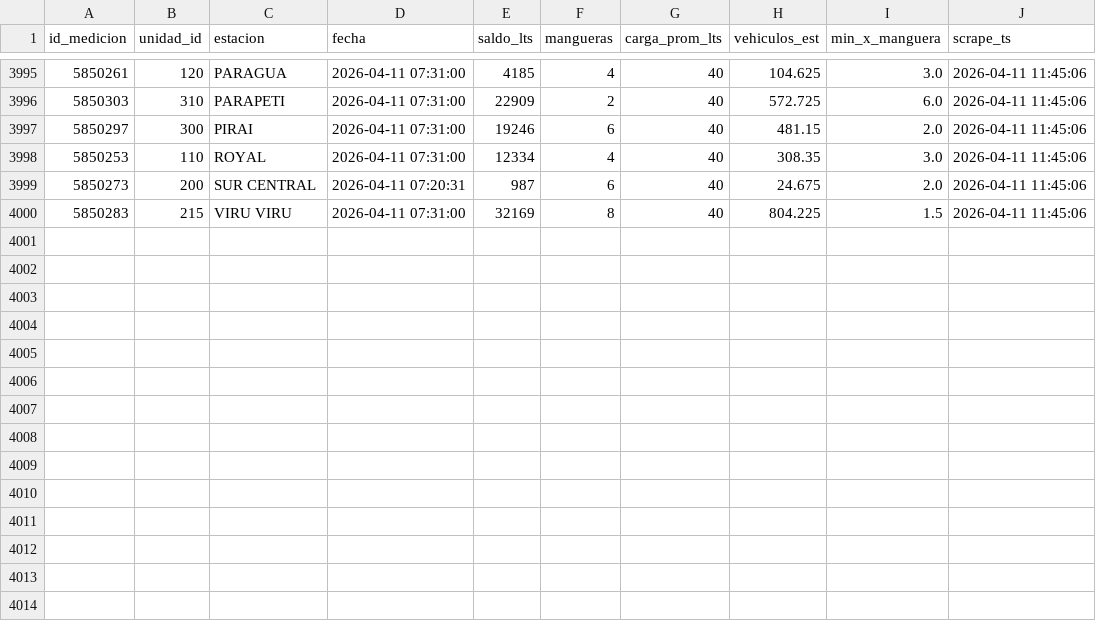
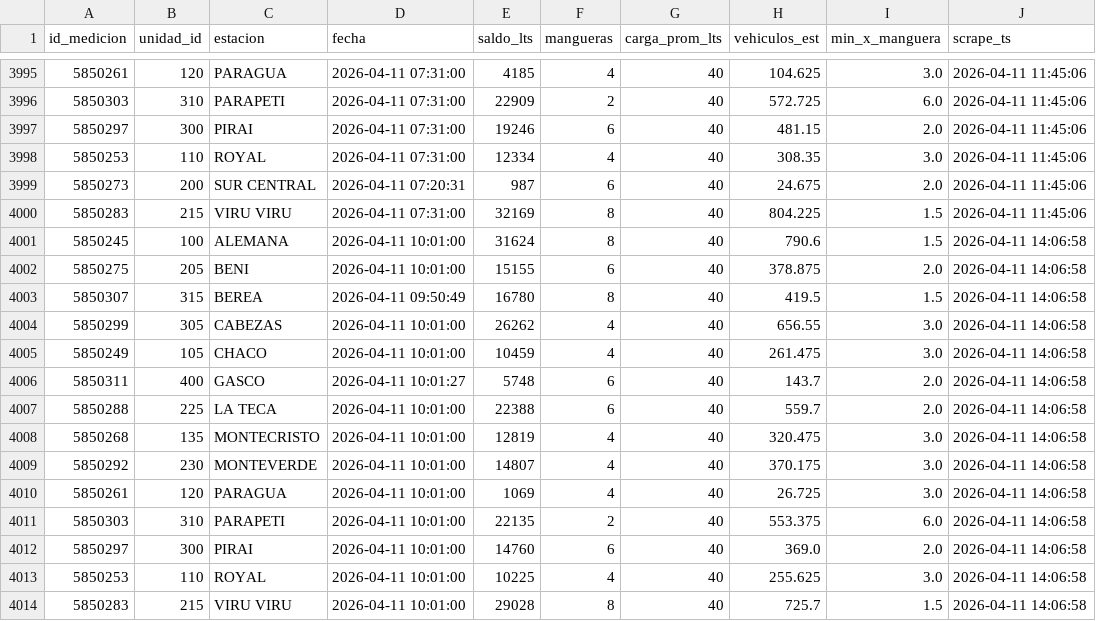
Before and after one commit to mtineojr/Monitor-Biopetrol, a CSV file: data/saldos.csv, drawn as a sheet; only a part is shown, gaps mark what is left out.

```diff
--- a/data/saldos.csv
+++ b/data/saldos.csv
@@ -4000 +4000,15 @@ id_medicion,unidad_id,estacion,fecha,saldo_lts,mangueras,carga_prom_lts,vehiculo
 5850283,215,VIRU VIRU,2026-04-11 07:31:00,32169,8,40,804.225,1.5,2026-04-11 11:45:06
+5850245,100,ALEMANA,2026-04-11 10:01:00,31624,8,40,790.6,1.5,2026-04-11 14:06:58
+5850275,205,BENI,2026-04-11 10:01:00,15155,6,40,378.875,2.0,2026-04-11 14:06:58
+5850307,315,BEREA,2026-04-11 09:50:49,16780,8,40,419.5,1.5,2026-04-11 14:06:58
+5850299,305,CABEZAS,2026-04-11 10:01:00,26262,4,40,656.55,3.0,2026-04-11 14:06:58
+5850249,105,CHACO,2026-04-11 10:01:00,10459,4,40,261.475,3.0,2026-04-11 14:06:58
+5850311,400,GASCO,2026-04-11 10:01:27,5748,6,40,143.7,2.0,2026-04-11 14:06:58
+5850288,225,LA TECA,2026-04-11 10:01:00,22388,6,40,559.7,2.0,2026-04-11 14:06:58
+5850268,135,MONTECRISTO,2026-04-11 10:01:00,12819,4,40,320.475,3.0,2026-04-11 14:06:58
+5850292,230,MONTEVERDE,2026-04-11 10:01:00,14807,4,40,370.175,3.0,2026-04-11 14:06:58
+5850261,120,PARAGUA,2026-04-11 10:01:00,1069,4,40,26.725,3.0,2026-04-11 14:06:58
+5850303,310,PARAPETI,2026-04-11 10:01:00,22135,2,40,553.375,6.0,2026-04-11 14:06:58
+5850297,300,PIRAI,2026-04-11 10:01:00,14760,6,40,369.0,2.0,2026-04-11 14:06:58
+5850253,110,ROYAL,2026-04-11 10:01:00,10225,4,40,255.625,3.0,2026-04-11 14:06:58
+5850283,215,VIRU VIRU,2026-04-11 10:01:00,29028,8,40,725.7,1.5,2026-04-11 14:06:58
```
